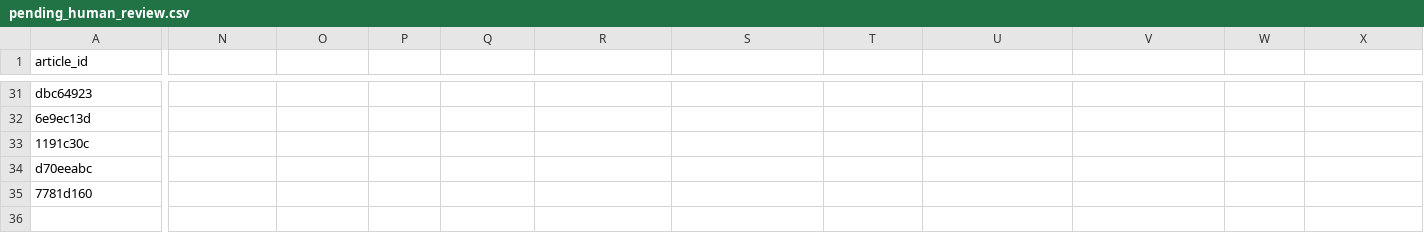
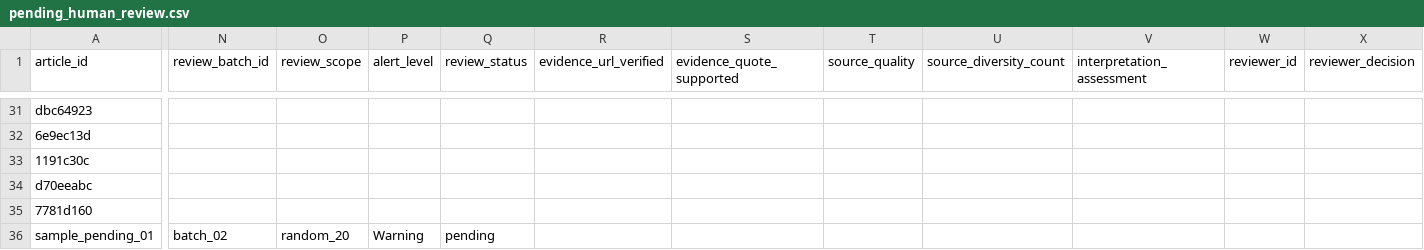
Before and after one commit to heartyhong2002-png/international-analysis, a CSV file: data/pending_human_review.csv, drawn as a sheet; only a part is shown, gaps mark what is left out; rows hold the shown columns only; the diff covers the shown part only; the diff names each change by its address in the sheet, - before the commit and + after, or states it on an @@ line.

```diff
--- a/data/pending_human_review.csv
+++ b/data/pending_human_review.csv
-N1: (empty)
+N1: review_batch_id
-O1: (empty)
+O1: review_scope
-P1: (empty)
+P1: alert_level
-Q1: (empty)
+Q1: review_status
-R1: (empty)
+R1: evidence_url_verified
-S1: (empty)
+S1: evidence_quote_supported
-T1: (empty)
+T1: source_quality
-U1: (empty)
+U1: source_diversity_count
-V1: (empty)
+V1: interpretation_assessment
-W1: (empty)
+W1: reviewer_id
-X1: (empty)
+X1: reviewer_decision
+row 36: sample_pending_01 | batch_02 | random_20 | Warning | pending
```
Also changed, not shown: 3 edited cells elsewhere in this file, 5 other files.
